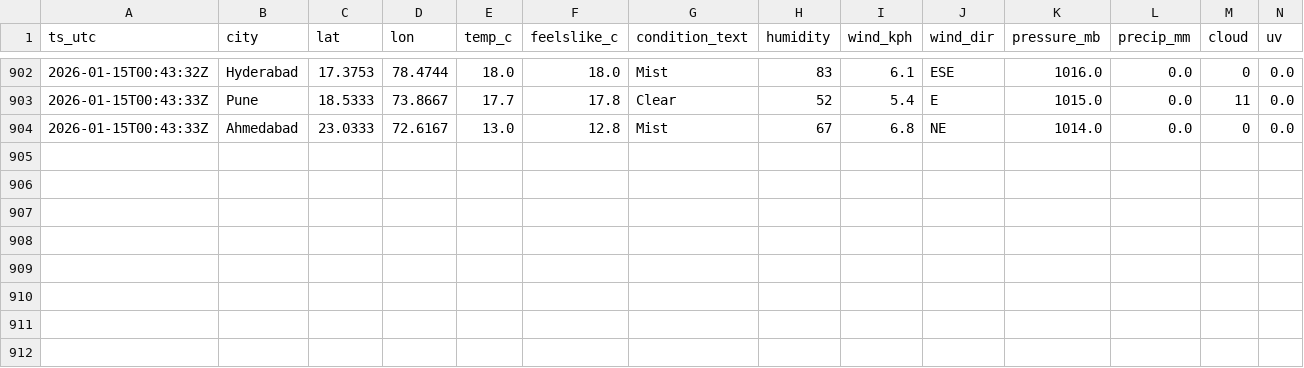
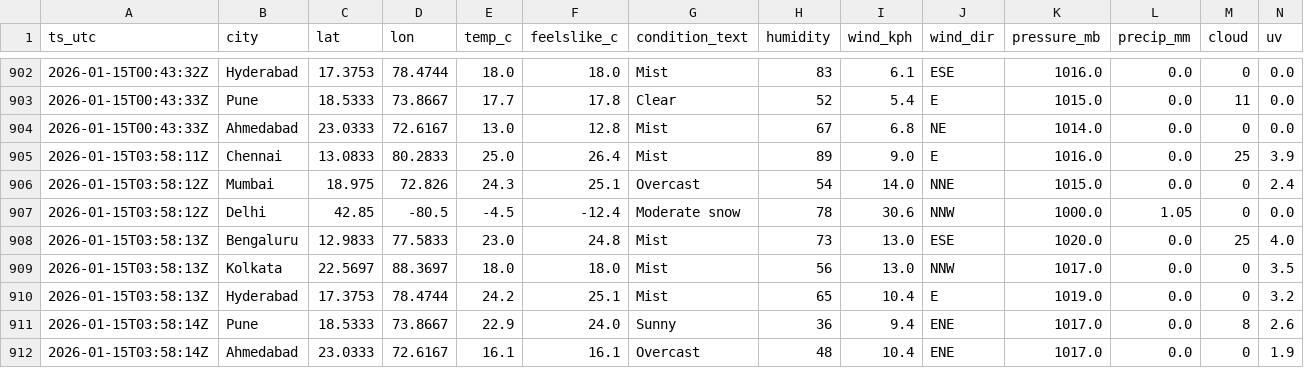
Before and after one commit to anwarmohammedbasha/weather-api-fetch, a CSV file: data/weather_india_2026_01.csv, drawn as a sheet; only a part is shown, gaps mark what is left out; rows hold the shown columns only; the diff names each change by its address in the sheet, - before the commit and + after, or states it on an @@ line.

```diff
--- a/data/weather_india_2026_01.csv
+++ b/data/weather_india_2026_01.csv
+row 905: 2026-01-15T03:58:11Z | Chennai | 13.0833 | 80.2833 | 25.0 | 26.4 | Mist | 89 | 9.0 | E | 1016.0 | 0.0 | 25 | 3.9
+row 906: 2026-01-15T03:58:12Z | Mumbai | 18.975 | 72.826 | 24.3 | 25.1 | Overcast | 54 | 14.0 | NNE | 1015.0 | 0.0 | 0 | 2.4
+row 907: 2026-01-15T03:58:12Z | Delhi | 42.85 | -80.5 | -4.5 | -12.4 | Moderate snow | 78 | 30.6 | NNW | 1000.0 | 1.05 | 0 | 0.0
+row 908: 2026-01-15T03:58:13Z | Bengaluru | 12.9833 | 77.5833 | 23.0 | 24.8 | Mist | 73 | 13.0 | ESE | 1020.0 | 0.0 | 25 | 4.0
+row 909: 2026-01-15T03:58:13Z | Kolkata | 22.5697 | 88.3697 | 18.0 | 18.0 | Mist | 56 | 13.0 | NNW | 1017.0 | 0.0 | 0 | 3.5
+row 910: 2026-01-15T03:58:13Z | Hyderabad | 17.3753 | 78.4744 | 24.2 | 25.1 | Mist | 65 | 10.4 | E | 1019.0 | 0.0 | 0 | 3.2
+row 911: 2026-01-15T03:58:14Z | Pune | 18.5333 | 73.8667 | 22.9 | 24.0 | Sunny | 36 | 9.4 | ENE | 1017.0 | 0.0 | 8 | 2.6
+row 912: 2026-01-15T03:58:14Z | Ahmedabad | 23.0333 | 72.6167 | 16.1 | 16.1 | Overcast | 48 | 10.4 | ENE | 1017.0 | 0.0 | 0 | 1.9
```
Also changed, not shown: 8 other files.
